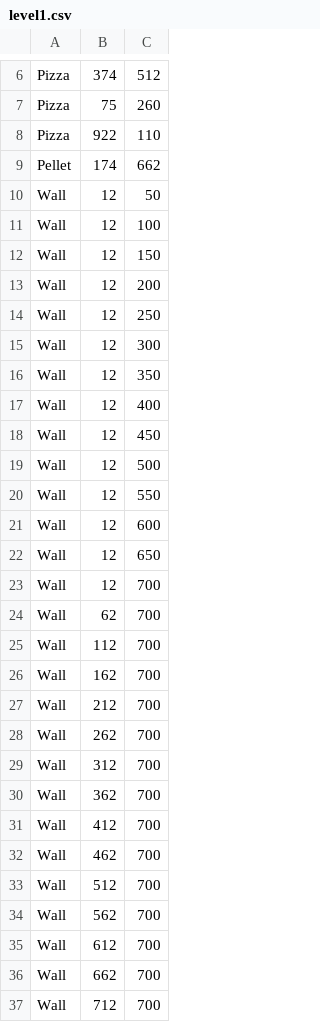
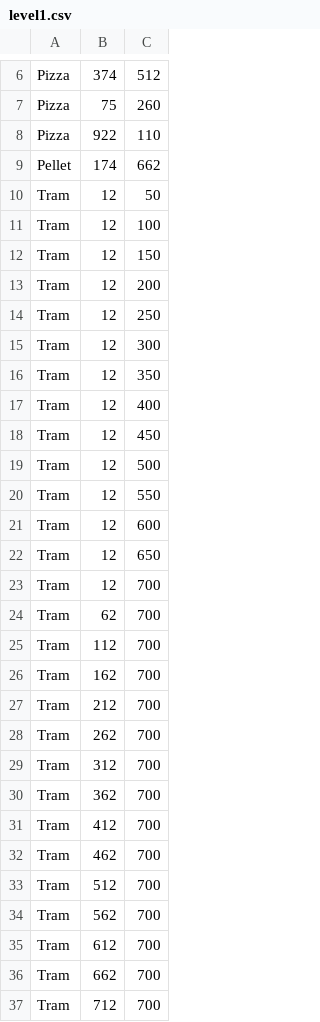
Before and after one commit to PaulaDariasSosa/Proyecto_LDH, a CSV file: res/level1.csv, drawn as a sheet; only a part is shown, gaps mark what is left out; the diff covers the shown part only.

```diff
--- a/res/level1.csv
+++ b/res/level1.csv
@@ -9,29 +9,29 @@ Pizza,922,110
 Pellet,174,662
-Wall,12,50
-Wall,12,100
-Wall,12,150
-Wall,12,200
-Wall,12,250
-Wall,12,300
-Wall,12,350
-Wall,12,400
-Wall,12,450
-Wall,12,500
-Wall,12,550
-Wall,12,600
-Wall,12,650
-Wall,12,700
-Wall,62,700
-Wall,112,700
-Wall,162,700
-Wall,212,700
-Wall,262,700
-Wall,312,700
-Wall,362,700
-Wall,412,700
-Wall,462,700
-Wall,512,700
-Wall,562,700
-Wall,612,700
-Wall,662,700
-Wall,712,700
+Tram,12,50
+Tram,12,100
+Tram,12,150
+Tram,12,200
+Tram,12,250
+Tram,12,300
+Tram,12,350
+Tram,12,400
+Tram,12,450
+Tram,12,500
+Tram,12,550
+Tram,12,600
+Tram,12,650
+Tram,12,700
+Tram,62,700
+Tram,112,700
+Tram,162,700
+Tram,212,700
+Tram,262,700
+Tram,312,700
+Tram,362,700
+Tram,412,700
+Tram,462,700
+Tram,512,700
+Tram,562,700
+Tram,612,700
+Tram,662,700
+Tram,712,700
```
Also changed, not shown: 123 edited cells elsewhere in this file, res/level0.csv, res/level2.csv, 7 other files.
